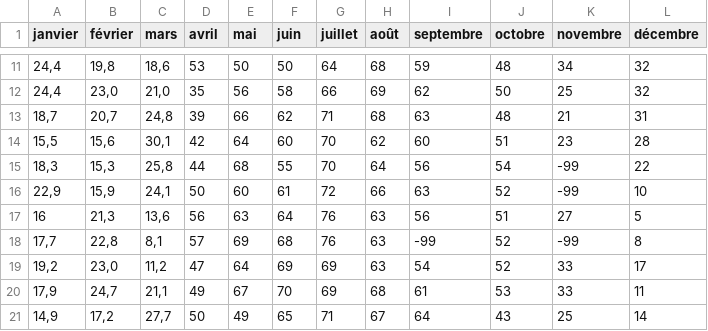
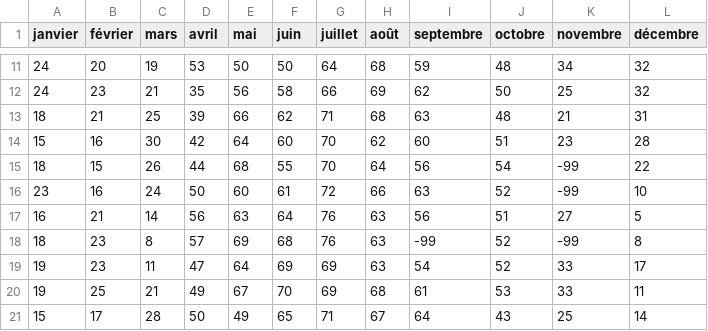
Before and after one commit to Nefaden/qualite-donnees-tp, a CSV file: Data/Moscow.csv, drawn as a sheet; only a part is shown, gaps mark what is left out; the diff covers the shown part only.

```diff
--- a/Data/Moscow.csv
+++ b/Data/Moscow.csv
@@ -11,11 +11,11 @@ janvier;février;mars;avril;mai;juin;juillet;août;septembre;octobre;novembre;d
-24,4;19,8;18,6;53;50;50;64;68;59;48;34;32;;;
-24,4;23,0;21,0;35;56;58;66;69;62;50;25;32;;;
-18,7;20,7;24,8;39;66;62;71;68;63;48;21;31;;;
-15,5;15,6;30,1;42;64;60;70;62;60;51;23;28;;;
-18,3;15,3;25,8;44;68;55;70;64;56;54;-99;22;;;
-22,9;15,9;24,1;50;60;61;72;66;63;52;-99;10;;;
-16;21,3;13,6;56;63;64;76;63;56;51;27;5;;;
-17,7;22,8;8,1;57;69;68;76;63;-99;52;-99;8;;;
-19,2;23,0;11,2;47;64;69;69;63;54;52;33;17;;;
-17,9;24,7;21,1;49;67;70;69;68;61;53;33;11;;;
-14,9;17,2;27,7;50;49;65;71;67;64;43;25;14;;;
+24;20;19;53;50;50;64;68;59;48;34;32;;;
+24;23;21;35;56;58;66;69;62;50;25;32;;;
+18;21;25;39;66;62;71;68;63;48;21;31;;;
+15;16;30;42;64;60;70;62;60;51;23;28;;;
+18;15;26;44;68;55;70;64;56;54;-99;22;;;
+23;16;24;50;60;61;72;66;63;52;-99;10;;;
+16;21;14;56;63;64;76;63;56;51;27;5;;;
+18;23;8;57;69;68;76;63;-99;52;-99;8;;;
+19;23;11;47;64;69;69;63;54;52;33;17;;;
+19;25;21;49;67;70;69;68;61;53;33;11;;;
+15;17;28;50;49;65;71;67;64;43;25;14;;;
```
Also changed, not shown: 57 edited cells elsewhere in this file, 2 other files.
